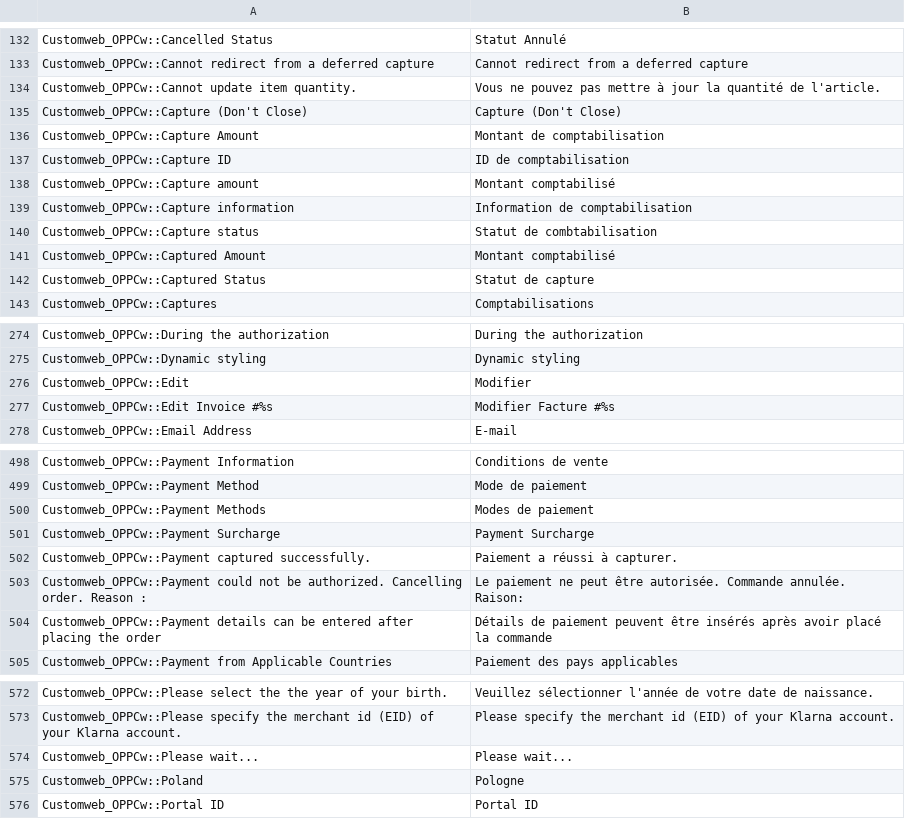
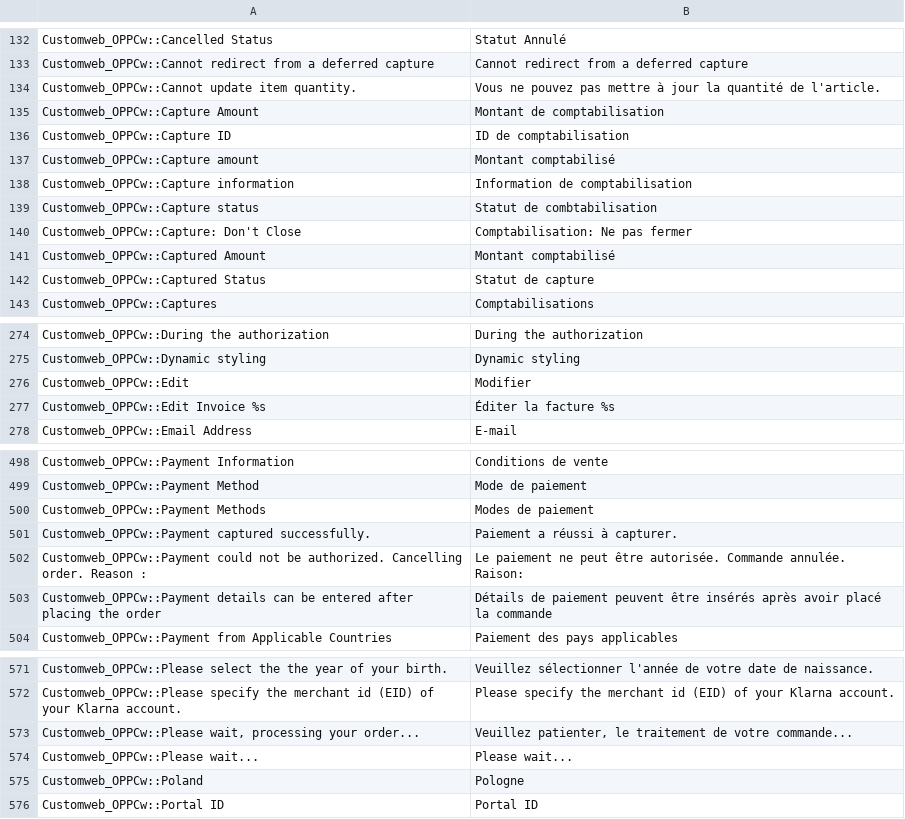
Before and after one commit to Chadb-Dev/New-Balance, a CSV file: www/app/locale/fr_CH/Customweb_OPPCw.csv, drawn as a sheet; only a part is shown, gaps mark what is left out; the diff covers the shown part only.

```diff
--- a/www/app/locale/fr_CH/Customweb_OPPCw.csv
+++ b/www/app/locale/fr_CH/Customweb_OPPCw.csv
@@ -134,3 +134,2 @@
 "Customweb_OPPCw::Cannot update item quantity.","Vous ne pouvez pas mettre à jour la quantité de l'article."
-"Customweb_OPPCw::Capture (Don't Close)","Capture (Don't Close)"
 "Customweb_OPPCw::Capture Amount","Montant de comptabilisation"
@@ -140,2 +139,3 @@
 "Customweb_OPPCw::Capture status","Statut de combtabilisation"
+"Customweb_OPPCw::Capture: Don't Close","Comptabilisation: Ne pas fermer"
 "Customweb_OPPCw::Captured Amount","Montant comptabilisé"
@@ -276,3 +276,3 @@
 "Customweb_OPPCw::Edit","Modifier"
-"Customweb_OPPCw::Edit Invoice #%s","Modifier Facture #%s"
+"Customweb_OPPCw::Edit Invoice %s","Éditer la facture %s"
 "Customweb_OPPCw::Email Address","E-mail"
@@ -500,3 +500,2 @@
 "Customweb_OPPCw::Payment Methods","Modes de paiement"
-"Customweb_OPPCw::Payment Surcharge","Payment Surcharge"
 "Customweb_OPPCw::Payment captured successfully.","Paiement a réussi à capturer."
@@ -573,2 +572,3 @@
 "Customweb_OPPCw::Please specify the merchant id (EID) of your Klarna account.","Please specify the merchant id (EID) of your Klarna account."
+"Customweb_OPPCw::Please wait, processing your order...","Veuillez patienter, le traitement de votre commande..."
 "Customweb_OPPCw::Please wait...","Please wait..."
```
Also changed, not shown: 1 added row and 1 removed row elsewhere in this file, www/app/locale/de_CH/Customweb_OPPCw.csv, www/app/locale/de_DE/Customweb_OPPCw.csv, 26 other files.
